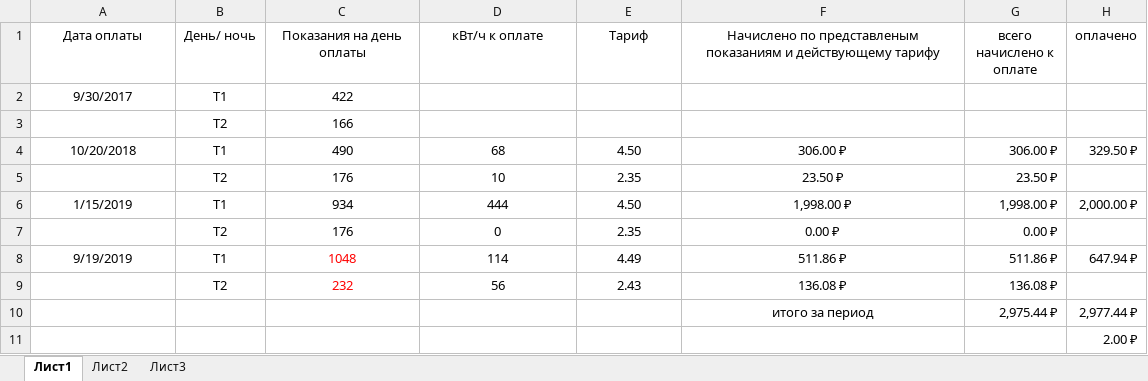
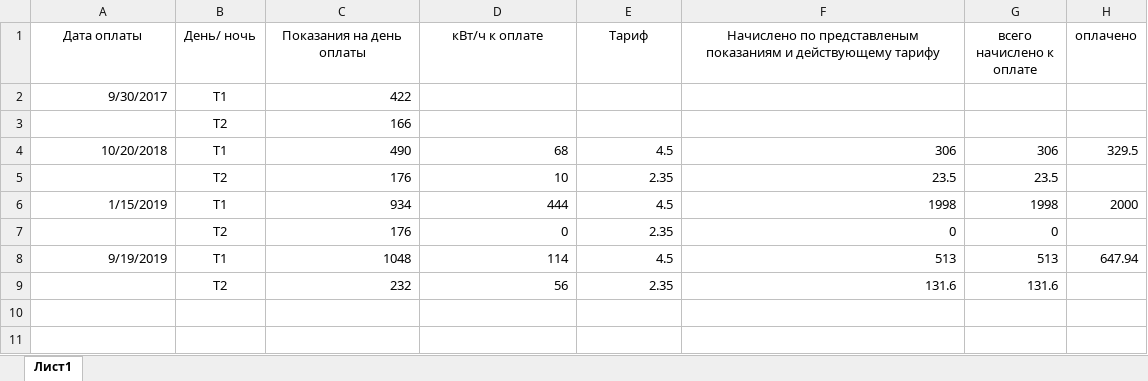
Before and after one commit to slimexpert/slimexpert.github.io, an Excel workbook: sputnik/personal/ee/2ee.xlsx, sheet Лист1, drawn as a sheet; values as stored, in another font and other column widths than the file's, no borders; removed rows and columns are numbered as before the commit, all else as after; the diff names each change by its address in the sheet, - before the commit and + after, or states it on an @@ line.

Commit message:
Update 2ee.xlsx

```diff
--- a/sputnik/personal/ee/2ee.xlsx (sheet Лист1)
+++ b/sputnik/personal/ee/2ee.xlsx (sheet Лист1)
-sheet tab: Лист2
-sheet tab: Лист3
-A2 alignment: center
+A2 alignment: right
-B2 (День/ ночь): Т1
+B2 (День/ ночь): T1
-C2:C3 alignment: center
+C2:C3 alignment: right
-B3 (День/ ночь): Т2
+B3 (День/ ночь): T2
-A4 alignment: center
+A4 alignment: right
-B4 (День/ ночь): Т1
+B4 (День/ ночь): T1
-C4:F8 alignment: center
+C4:F8 alignment: right
-E4 (Тариф): 4.50
+E4 (Тариф): 4.5
-F4: 306.00 ₽
+F4: 306
-G4 (всего начислено к оплате): 306.00 ₽
+G4 (всего начислено к оплате): 306
-H4 (оплачено): 329.50 ₽
+H4 (оплачено): 329.5
-B5 (День/ ночь): Т2
+B5 (День/ ночь): T2
-F5: 23.50 ₽
+F5: 23.5
-G5 (всего начислено к оплате): 23.50 ₽
+G5 (всего начислено к оплате): 23.5
-A6 alignment: center
+A6 alignment: right
-B6 (День/ ночь): Т1
+B6 (День/ ночь): T1
-E6 (Тариф): 4.50
+E6 (Тариф): 4.5
-F6: 1,998.00 ₽
+F6: 1998
-G6 (всего начислено к оплате): 1,998.00 ₽
+G6 (всего начислено к оплате): 1998
-H6 (оплачено): 2,000.00 ₽
+H6 (оплачено): 2000
-B7 (День/ ночь): Т2
+B7 (День/ ночь): T2
-F7: 0.00 ₽
+F7: 0
-G7 (всего начислено к оплате): 0.00 ₽
+G7 (всего начислено к оплате): 0
-A8 alignment: center
+A8 alignment: right
-B8 (День/ ночь): Т1
+B8 (День/ ночь): T1
-C8 text colour: #FF0000
+C8 text colour: black
-E8 (Тариф): 4.49
+E8 (Тариф): 4.5
-F8: 511.86 ₽
+F8: 513
-G8 (всего начислено к оплате): 511.86 ₽
+G8 (всего начислено к оплате): 513
-H8 (оплачено): 647.94 ₽
+H8 (оплачено): 647.94
-row 9:  | Т2 | 232 | 56 | 2.43 | 136.08 ₽ | 136.08 ₽
-row 10:  |  |  |  |  | итого за период | 2,975.44 ₽ | 2,977.44 ₽
-row 11:  |  |  |  |  |  |  | 2.00 ₽
+row 9:  | T2 | 232 | 56 | 2.35 | 131.6 | 131.6
```
